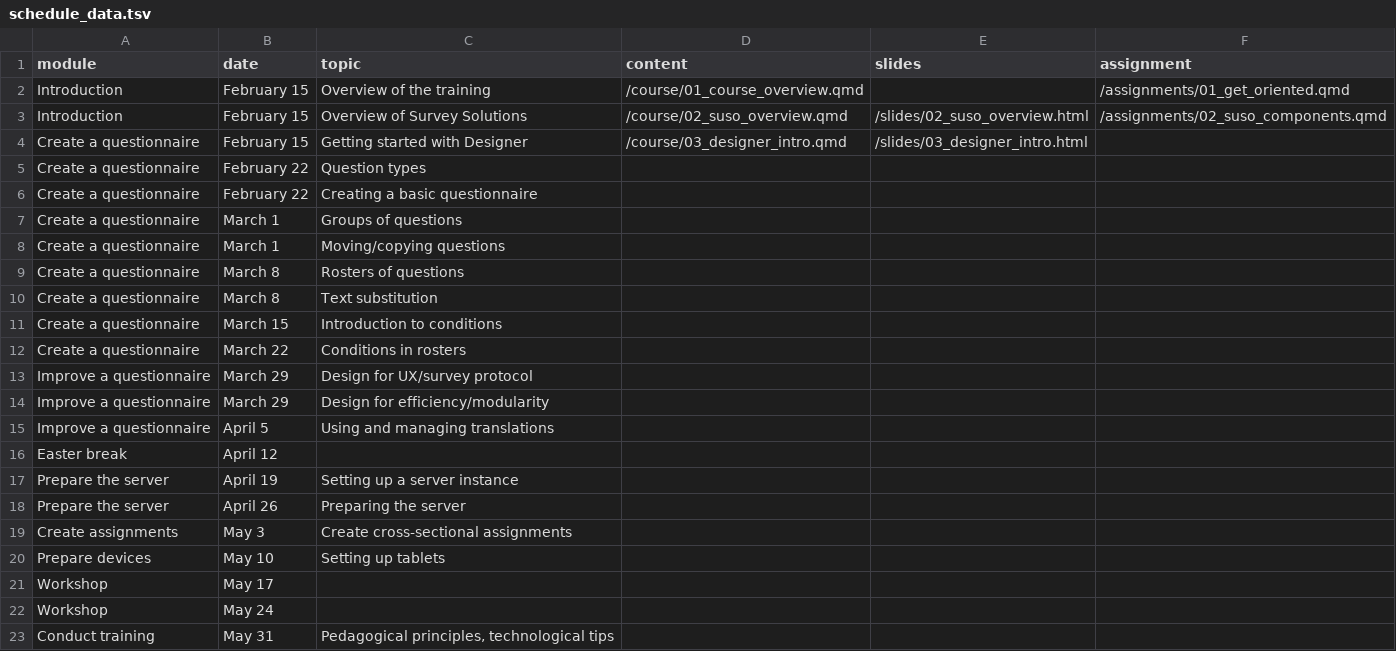
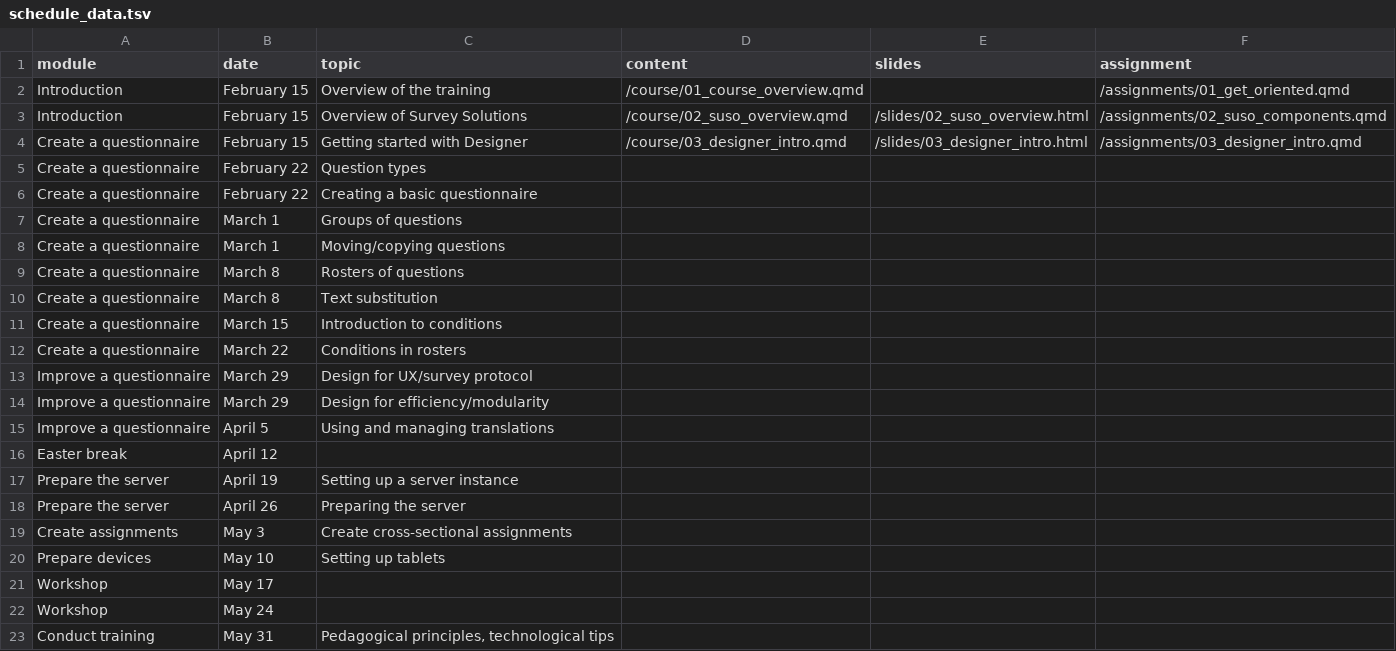
Before and after one commit to arthur-shaw/pices_suso_course, a TSV file: schedule/schedule_data.tsv, drawn as a sheet.

Commit message:
Add assignment for Designer intro, with references

```diff
--- a/schedule/schedule_data.tsv
+++ b/schedule/schedule_data.tsv
@@ -3,3 +3,3 @@ Introduction	February 15	Overview of the training	/course/01_course_overview.qmd
 Introduction	February 15	Overview of Survey Solutions	/course/02_suso_overview.qmd	/slides/02_suso_overview.html	/assignments/02_suso_components.qmd
-Create a questionnaire	February 15	Getting started with Designer	/course/03_designer_intro.qmd	/slides/03_designer_intro.html	
+Create a questionnaire	February 15	Getting started with Designer	/course/03_designer_intro.qmd	/slides/03_designer_intro.html	/assignments/03_designer_intro.qmd
 Create a questionnaire	February 22	Question types			
```
Also changed, not shown: 9 other files.
